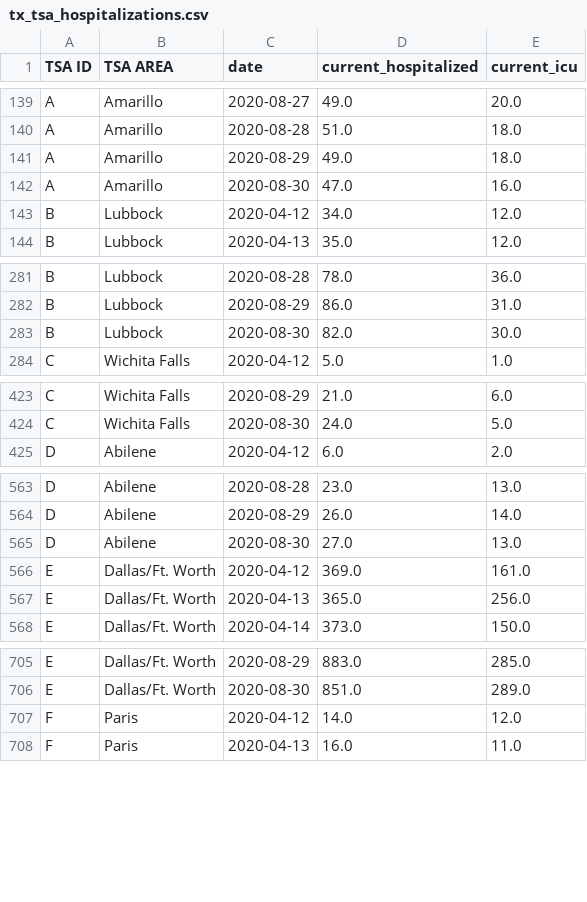
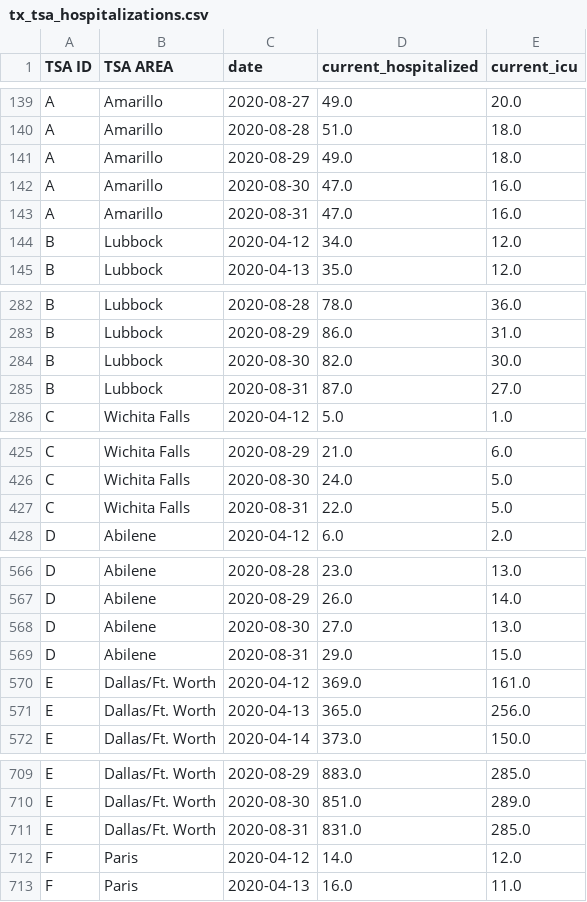
Before and after one commit to bschram/covid-data-public, a CSV file: data/states/tx/tx_tsa_hospitalizations.csv, drawn as a sheet; only a part is shown, gaps mark what is left out; the diff covers the shown part only; the diff names each change by its address in the sheet, - before the commit and + after, or states it on an @@ line.

```diff
--- a/data/states/tx/tx_tsa_hospitalizations.csv
+++ b/data/states/tx/tx_tsa_hospitalizations.csv
+row 143: A | Amarillo | 2020-08-31 | 47.0 | 16.0
+row 285: B | Lubbock | 2020-08-31 | 87.0 | 27.0
+row 427: C | Wichita Falls | 2020-08-31 | 22.0 | 5.0
+row 569: D | Abilene | 2020-08-31 | 29.0 | 15.0
+row 711: E | Dallas/Ft. Worth | 2020-08-31 | 831.0 | 285.0
```
Also changed, not shown: 18 added rows elsewhere in this file, data/test-and-trace/state_data.csv, 9 other files.
